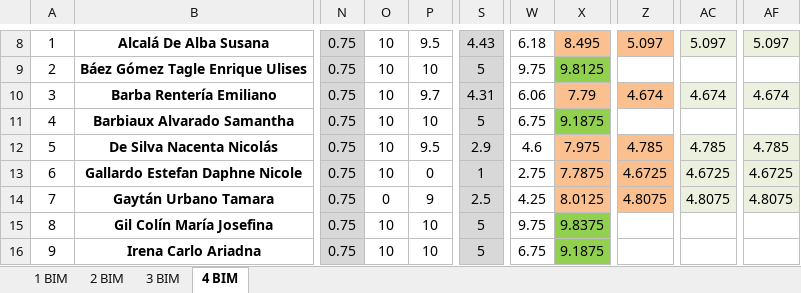
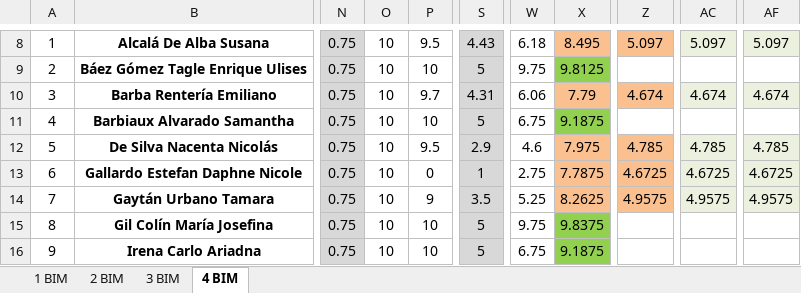
Before and after one commit to Adrifelcha/afchavez-019, an Excel workbook: JeanPiaget/2019-2020/Listas/TMI 5-B_Final.xlsx, sheet 4 BIM, drawn as a sheet; only a part is shown, gaps mark what is left out; values as stored, in another font and other column widths than the file's, no borders; charts and pictures not drawn; the diff names each change by its address in the sheet, - before the commit and + after, or states it on an @@ line.

```diff
--- a/JeanPiaget/2019-2020/Listas/TMI 5-B_Final.xlsx (sheet 4 BIM)
+++ b/JeanPiaget/2019-2020/Listas/TMI 5-B_Final.xlsx (sheet 4 BIM)
-O14: 0
+O14: 10
-S14: 2.5
+S14: 3.5
-W14: 4.25
+W14: 5.25
-X14: 8.0125
+X14: 8.2625
-Z14: 4.8075
+Z14: 4.9575
-AC14: 4.8075
+AC14: 4.9575
-AF14: 4.8075
+AF14: 4.9575
```
Also changed, not shown: 3 other files.
